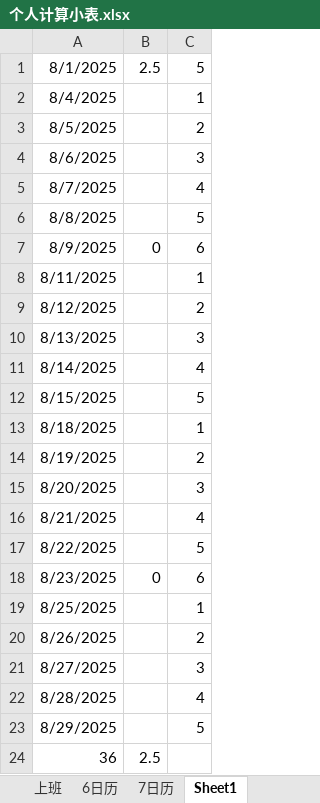
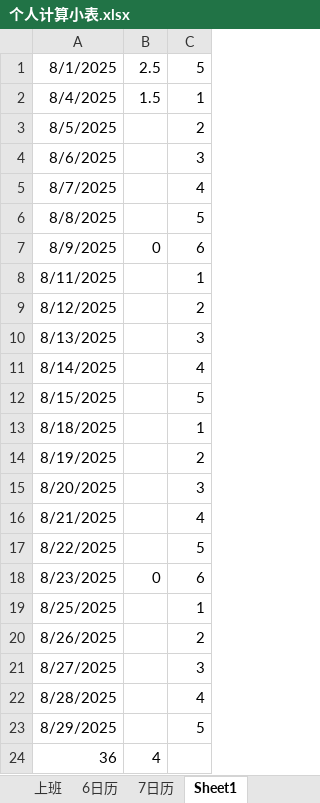
Before and after one commit to dp-dhl/test, an Excel workbook: 个人计算小表.xlsx, sheet Sheet1, drawn as a sheet; values as stored, in another font and other column widths than the file's, no borders; the diff names each change by its address in the sheet, - before the commit and + after, or states it on an @@ line.

```diff
--- a/个人计算小表.xlsx (sheet Sheet1)
+++ b/个人计算小表.xlsx (sheet Sheet1)
-B2: (empty)
+B2: 1.5
-B24: 2.5
+B24: 4
```
Also changed, not shown: 1 other file.
